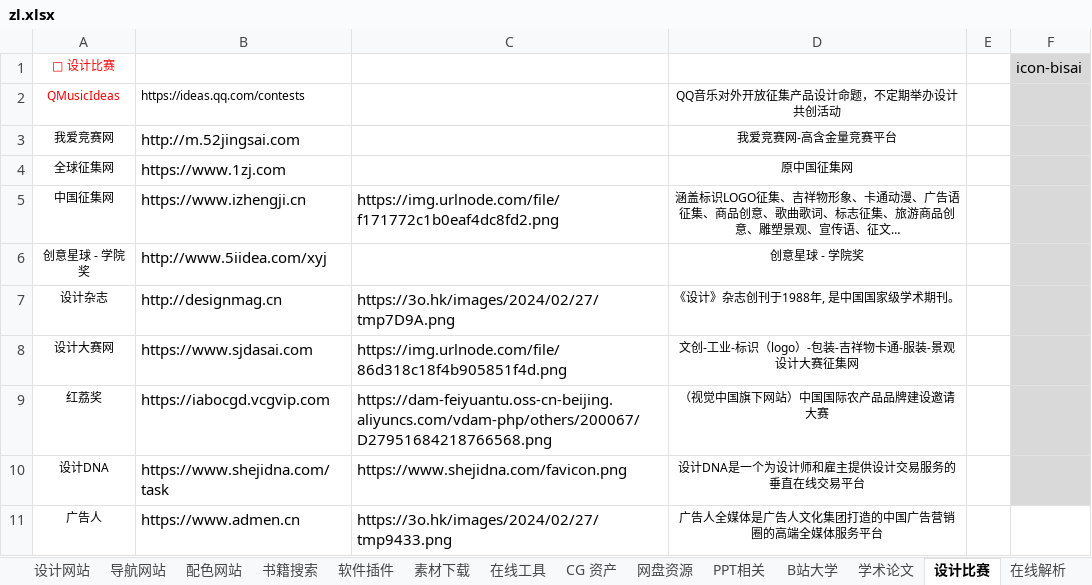
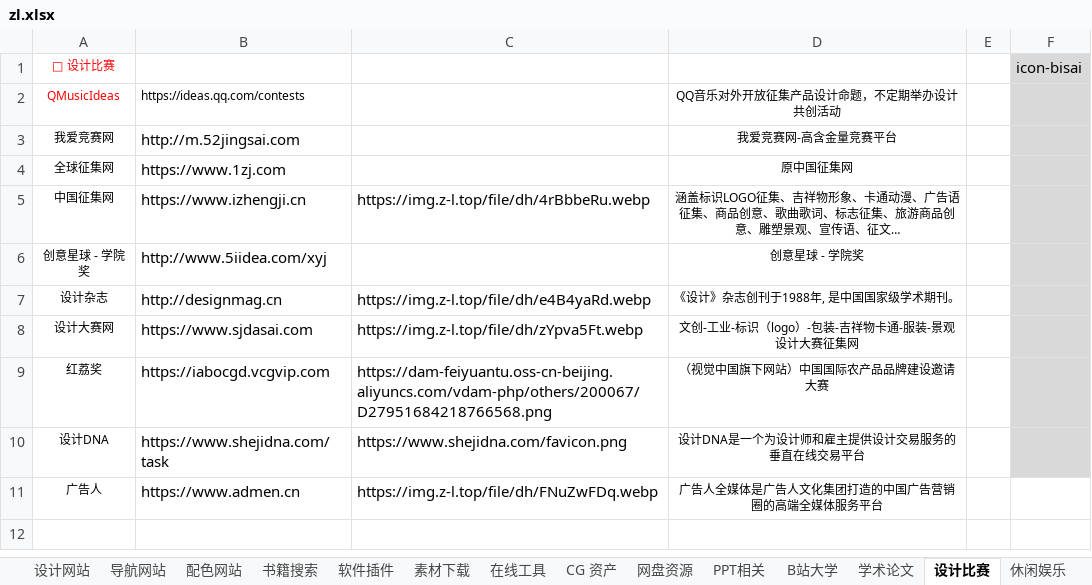
Before and after one commit to xiaolongmr/xiaolongmr.github.io, an Excel workbook: zl.xlsx, sheet 设计比赛, drawn as a sheet; values as stored, in another font and other column widths than the file's, no borders; the diff names each change by its address in the sheet, - before the commit and + after, or states it on an @@ line.

```diff
--- a/zl.xlsx (sheet 设计比赛)
+++ b/zl.xlsx (sheet 设计比赛)
-sheet tab: 在线解析
+sheet tab: 休闲娱乐
-C5: https://img.urlnode.com/file/f171772c1b0eaf4dc8fd2.png
+C5: https://img.z-l.top/file/dh/4rBbbeRu.webp
-C7: https://3o.hk/images/2024/02/27/tmp7D9A.png
+C7: https://img.z-l.top/file/dh/e4B4yaRd.webp
-C8: https://img.urlnode.com/file/86d318c18f4b905851f4d.png
+C8: https://img.z-l.top/file/dh/zYpva5Ft.webp
-C11: https://3o.hk/images/2024/02/27/tmp9433.png
+C11: https://img.z-l.top/file/dh/FNuZwFDq.webp
```
Also changed, not shown: sheet 置顶网站, sheet 休闲娱乐, sheet 导航网站, sheet 素材下载, sheet B站大学, sheet 友情链接, 1 more sheet.
